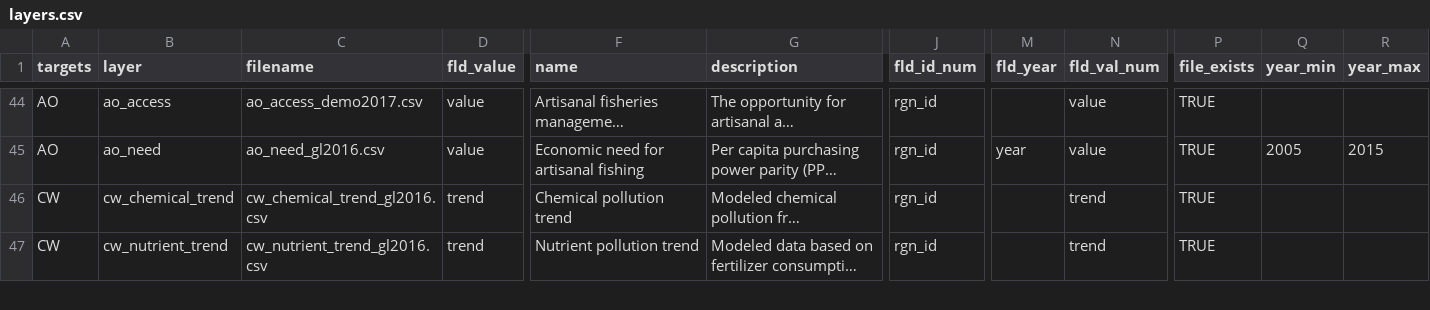
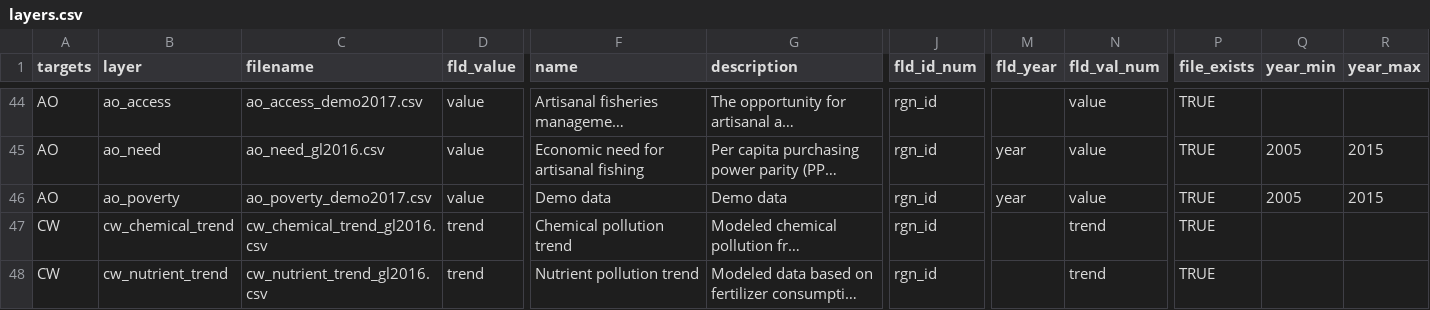
Before and after one commit to faundez/toolbox-demo, a CSV file: region2016/layers.csv, drawn as a sheet; only a part is shown, gaps mark what is left out; long unchanged cells end in …; rows hold the shown columns only; the diff names each change by its address in the sheet, - before the commit and + after, or states it on an @@ line.

Commit message:
toolbox-training demo clac scores w/tailored data and model

```diff
--- a/region2016/layers.csv
+++ b/region2016/layers.csv
+row 46: AO | ao_poverty | ao_poverty_demo2017.csv | value | Demo data | Demo data | rgn_id | year | value | TRUE | 2005 | 2015
```
Also changed, not shown: region2016/scores.csv, 4 other files.
